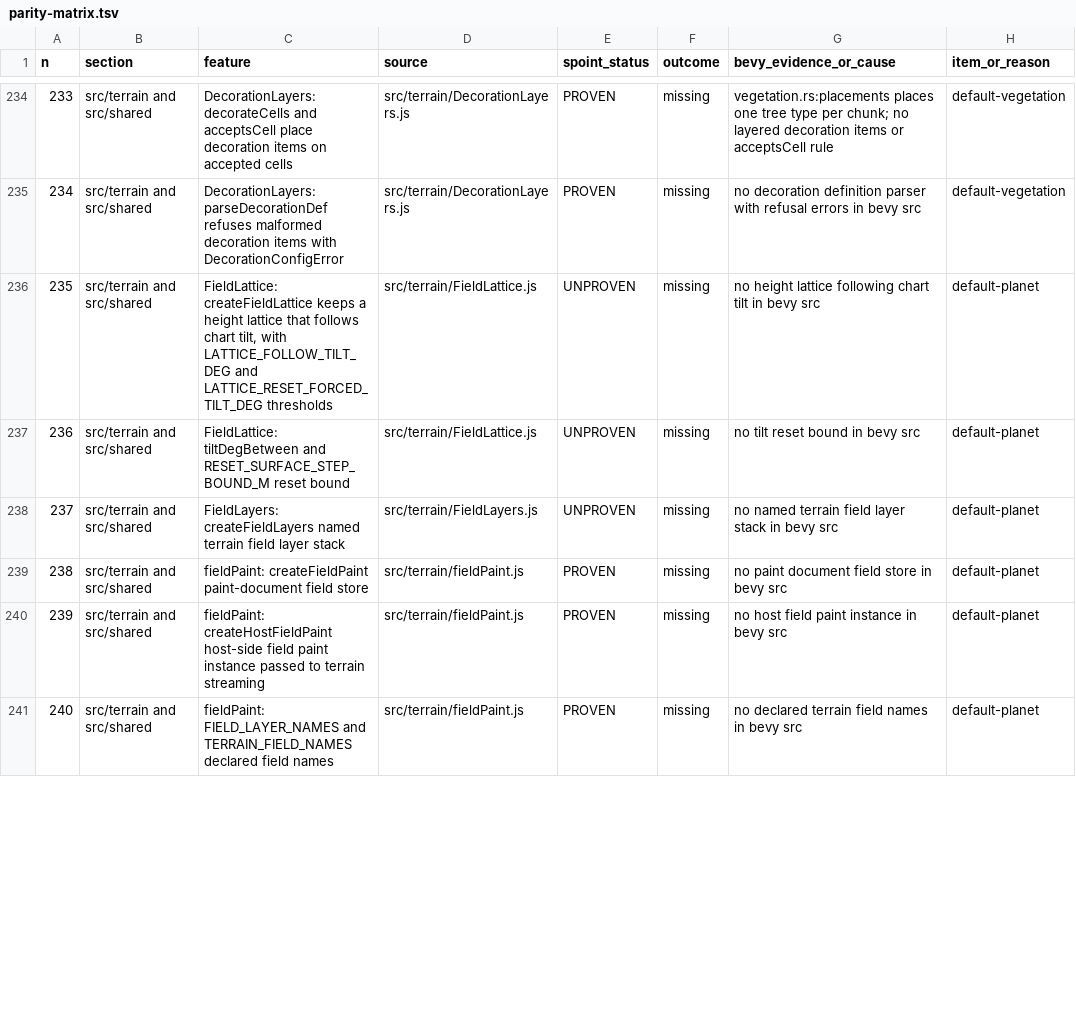
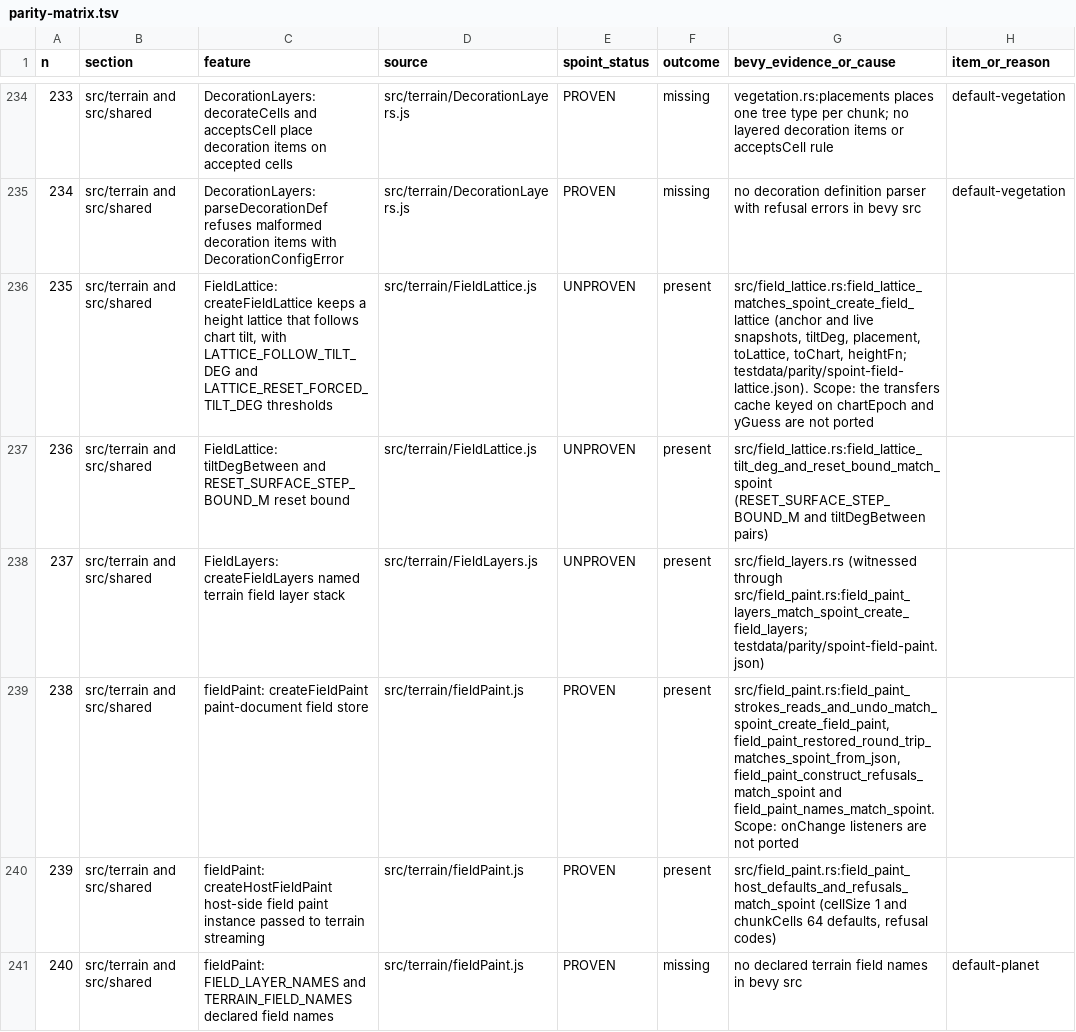
Before and after one commit to AnEntrypoint/bevy, a TSV file: docs/parity-matrix.tsv, drawn as a sheet; only a part is shown, gaps mark what is left out; the diff covers the shown part only.

```diff
--- a/docs/parity-matrix.tsv
+++ b/docs/parity-matrix.tsv
@@ -235,7 +235,7 @@ n	section	feature	source	spoint_status	outcome	bevy_evidence_or_cause	item_or_re
 234	src/terrain and src/shared	DecorationLayers: parseDecorationDef refuses malformed decoration items with DecorationConfigError	src/terrain/DecorationLayers.js	PROVEN	missing	no decoration definition parser with refusal errors in bevy src	default-vegetation
-235	src/terrain and src/shared	FieldLattice: createFieldLattice keeps a height lattice that follows chart tilt, with LATTICE_FOLLOW_TILT_DEG and LATTICE_RESET_FORCED_TILT_DEG thresholds	src/terrain/FieldLattice.js	UNPROVEN	missing	no height lattice following chart tilt in bevy src	default-planet
-236	src/terrain and src/shared	FieldLattice: tiltDegBetween and RESET_SURFACE_STEP_BOUND_M reset bound	src/terrain/FieldLattice.js	UNPROVEN	missing	no tilt reset bound in bevy src	default-planet
-237	src/terrain and src/shared	FieldLayers: createFieldLayers named terrain field layer stack	src/terrain/FieldLayers.js	UNPROVEN	missing	no named terrain field layer stack in bevy src	default-planet
-238	src/terrain and src/shared	fieldPaint: createFieldPaint paint-document field store	src/terrain/fieldPaint.js	PROVEN	missing	no paint document field store in bevy src	default-planet
-239	src/terrain and src/shared	fieldPaint: createHostFieldPaint host-side field paint instance passed to terrain streaming	src/terrain/fieldPaint.js	PROVEN	missing	no host field paint instance in bevy src	default-planet
+235	src/terrain and src/shared	FieldLattice: createFieldLattice keeps a height lattice that follows chart tilt, with LATTICE_FOLLOW_TILT_DEG and LATTICE_RESET_FORCED_TILT_DEG thresholds	src/terrain/FieldLattice.js	UNPROVEN	present	src/field_lattice.rs:field_lattice_matches_spoint_create_field_lattice (anchor and live snapshots, tiltDeg, placement, toLattice, toChart, heightFn; testdata/parity/spoint-field-lattice.json). Scope: the transfers cache keyed on chartEpoch and yGuess are not ported	
+236	src/terrain and src/shared	FieldLattice: tiltDegBetween and RESET_SURFACE_STEP_BOUND_M reset bound	src/terrain/FieldLattice.js	UNPROVEN	present	src/field_lattice.rs:field_lattice_tilt_deg_and_reset_bound_match_spoint (RESET_SURFACE_STEP_BOUND_M and tiltDegBetween pairs)	
+237	src/terrain and src/shared	FieldLayers: createFieldLayers named terrain field layer stack	src/terrain/FieldLayers.js	UNPROVEN	present	src/field_layers.rs (witnessed through src/field_paint.rs:field_paint_layers_match_spoint_create_field_layers; testdata/parity/spoint-field-paint.json)	
+238	src/terrain and src/shared	fieldPaint: createFieldPaint paint-document field store	src/terrain/fieldPaint.js	PROVEN	present	src/field_paint.rs:field_paint_strokes_reads_and_undo_match_spoint_create_field_paint, field_paint_restored_round_trip_matches_spoint_from_json, field_paint_construct_refusals_match_spoint and field_paint_names_match_spoint. Scope: onChange listeners are not ported	
+239	src/terrain and src/shared	fieldPaint: createHostFieldPaint host-side field paint instance passed to terrain streaming	src/terrain/fieldPaint.js	PROVEN	present	src/field_paint.rs:field_paint_host_defaults_and_refusals_match_spoint (cellSize 1 and chunkCells 64 defaults, refusal codes)	
 240	src/terrain and src/shared	fieldPaint: FIELD_LAYER_NAMES and TERRAIN_FIELD_NAMES declared field names	src/terrain/fieldPaint.js	PROVEN	missing	no declared terrain field names in bevy src	default-planet
```
Also changed, not shown: 15 edited cells elsewhere in this file, docs/RANKED_MISSING.tsv, 3 other files.
